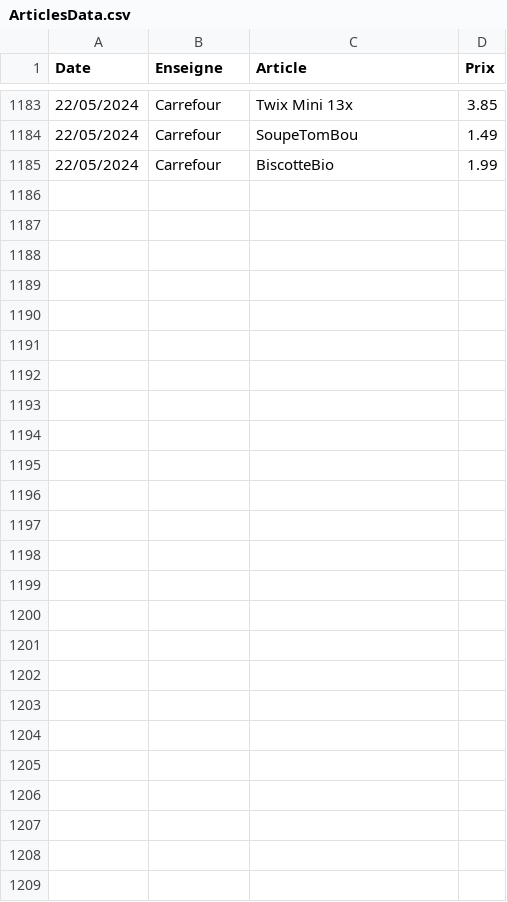
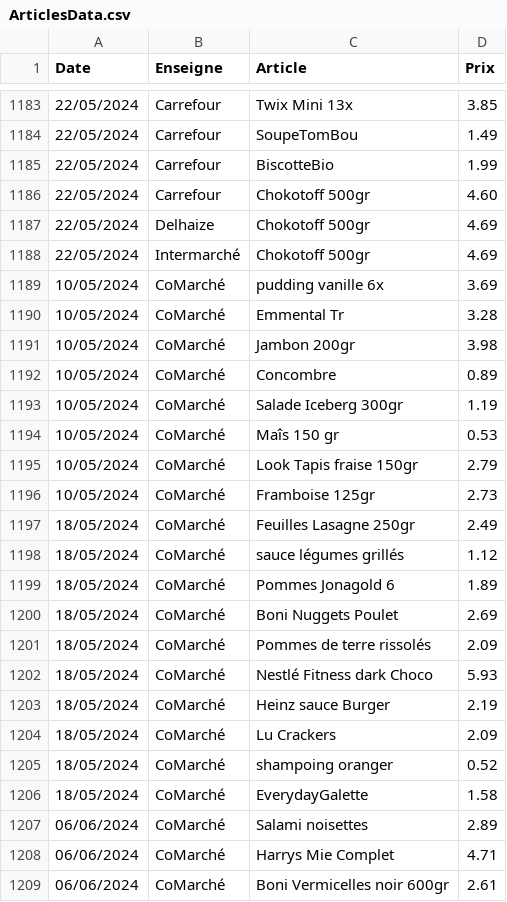
Before and after one commit to TuxStory/ComPrix, a CSV file: ArticlesData.csv, drawn as a sheet; only a part is shown, gaps mark what is left out.

```diff
--- a/ArticlesData.csv
+++ b/ArticlesData.csv
@@ -1185 +1185,25 @@ Date,Enseigne,Article,Prix
 22/05/2024,Carrefour,BiscotteBio,1.99
+22/05/2024,Carrefour,Chokotoff 500gr,4.60
+22/05/2024,Delhaize,Chokotoff 500gr,4.69
+22/05/2024,Intermarché,Chokotoff 500gr,4.69
+10/05/2024,CoMarché,pudding vanille 6x,3.69
+10/05/2024,CoMarché,Emmental Tr,3.28
+10/05/2024,CoMarché,Jambon 200gr,3.98
+10/05/2024,CoMarché,Concombre,0.89
+10/05/2024,CoMarché,Salade Iceberg 300gr,1.19
+10/05/2024,CoMarché,Maîs 150 gr,0.53
+10/05/2024,CoMarché,Look Tapis fraise 150gr,2.79
+10/05/2024,CoMarché,Framboise 125gr,2.73
+18/05/2024,CoMarché,Feuilles Lasagne 250gr,2.49
+18/05/2024,CoMarché,sauce légumes grillés,1.12
+18/05/2024,CoMarché,Pommes Jonagold 6,1.89
+18/05/2024,CoMarché,Boni Nuggets Poulet,2.69
+18/05/2024,CoMarché,Pommes de terre rissolés,2.09
+18/05/2024,CoMarché,Nestlé Fitness dark Choco,5.93
+18/05/2024,CoMarché,Heinz sauce Burger,2.19
+18/05/2024,CoMarché,Lu Crackers,2.09
+18/05/2024,CoMarché,shampoing oranger,0.52
+18/05/2024,CoMarché,EverydayGalette,1.58
+06/06/2024,CoMarché,Salami noisettes,2.89
+06/06/2024,CoMarché,Harrys Mie Complet,4.71
+06/06/2024,CoMarché,Boni Vermicelles noir 600gr,2.61
```
Also changed, not shown: 2 other files.
